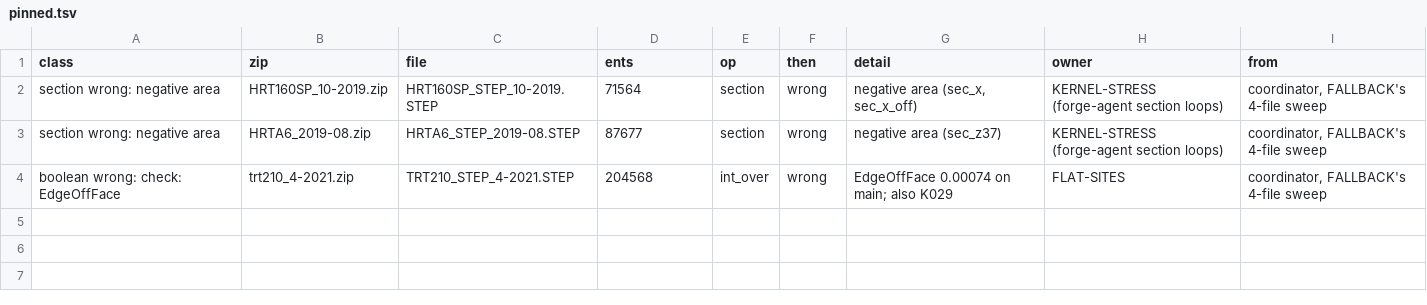
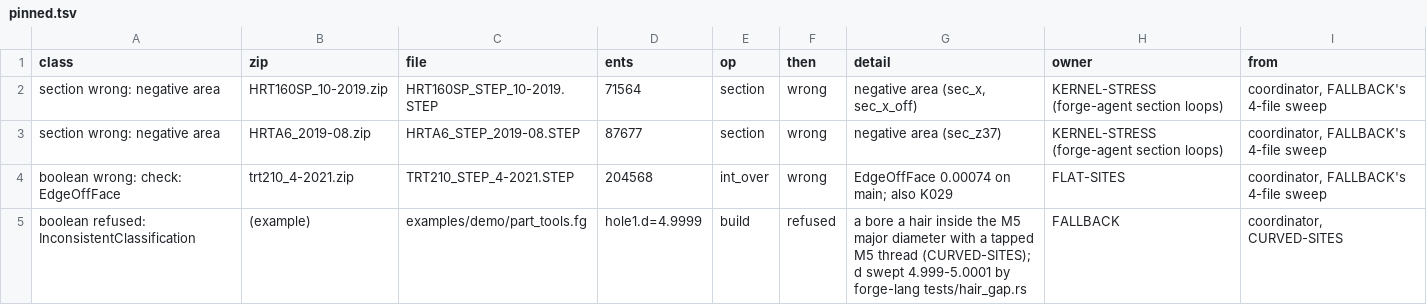
Before and after one commit to David-Bascom05/forgeCAD, a TSV file: research/kernel-stress/pinned.tsv, drawn as a sheet.

```diff
--- a/research/kernel-stress/pinned.tsv
+++ b/research/kernel-stress/pinned.tsv
@@ -4 +4,2 @@ section wrong: negative area	HRTA6_2019-08.zip	HRTA6_STEP_2019-08.STEP	87677	sec
 boolean wrong: check: EdgeOffFace	trt210_4-2021.zip	TRT210_STEP_4-2021.STEP	204568	int_over	wrong	EdgeOffFace 0.00074 on main; also K029	FLAT-SITES	coordinator, FALLBACK's 4-file sweep
+boolean refused: InconsistentClassification	(example)	examples/demo/part_tools.fg	hole1.d=4.9999	build	refused	a bore a hair inside the M5 major diameter with a tapped M5 thread (CURVED-SITES); d swept 4.999-5.0001 by forge-lang tests/hair_gap.rs	FALLBACK	coordinator, CURVED-SITES
```
Also changed, not shown: 5 other files.
